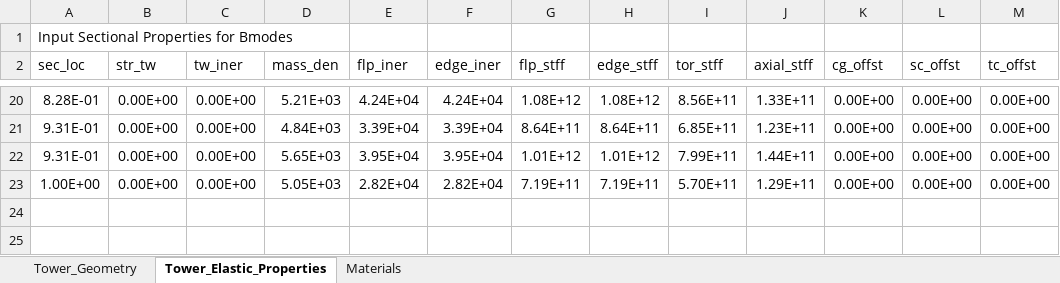
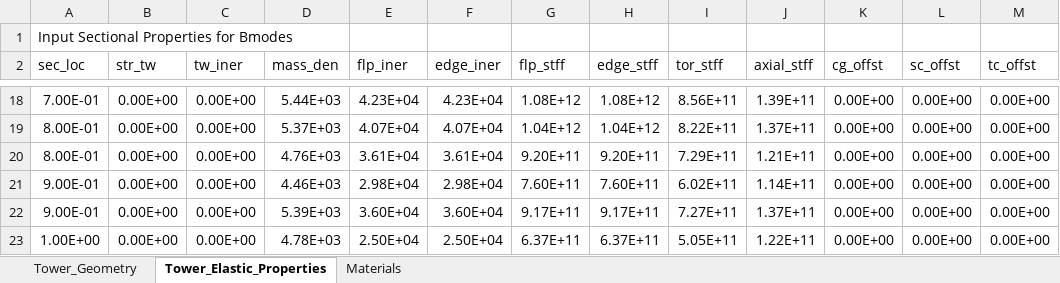
Before and after one commit to IEAWindTask37/IEA-15-240-RWT, an Excel workbook: Documentation/tower_data.xlsx, sheet Tower_Elastic_Properties, drawn as a sheet; only a part is shown, gaps mark what is left out; values as stored, in another font and other column widths than the file's, no borders; removed rows and columns are numbered as before the commit, all else as after; the diff covers the shown part only; the diff names each change by its address in the sheet, - before the commit and + after, or states it on an @@ line.

Commit message:
Updated OpenFAST model with generator/nacelle redesign, monopile/tower redesign, and controller updates

```diff
--- a/Documentation/tower_data.xlsx (sheet Tower_Elastic_Properties)
+++ b/Documentation/tower_data.xlsx (sheet Tower_Elastic_Properties)
-A18 (sec_loc): 8.28E-01
+A18 (sec_loc): 7.00E-01
-D18 (mass_den): 5.21E+03
+D18 (mass_den): 5.44E+03
-E18 (flp_iner): 4.24E+04
+E18 (flp_iner): 4.23E+04
-F18 (edge_iner): 4.24E+04
+F18 (edge_iner): 4.23E+04
-J18 (axial_stff): 1.33E+11
+J18 (axial_stff): 1.39E+11
-row 21: 9.31E-01 | 0.00E+00 | 0.00E+00 | 4.84E+03 | 3.39E+04 | 3.39E+04 | 8.64E+11 | 8.64E+11 | 6.85E+11 | 1.23E+11 | 0.00E+00 | 0.00E+00 | 0.00E+00
-row 22: 9.31E-01 | 0.00E+00 | 0.00E+00 | 5.65E+03 | 3.95E+04 | 3.95E+04 | 1.01E+12 | 1.01E+12 | 7.99E+11 | 1.44E+11 | 0.00E+00 | 0.00E+00 | 0.00E+00
+row 19: 8.00E-01 | 0.00E+00 | 0.00E+00 | 5.37E+03 | 4.07E+04 | 4.07E+04 | 1.04E+12 | 1.04E+12 | 8.22E+11 | 1.37E+11 | 0.00E+00 | 0.00E+00 | 0.00E+00
+row 20: 8.00E-01 | 0.00E+00 | 0.00E+00 | 4.76E+03 | 3.61E+04 | 3.61E+04 | 9.20E+11 | 9.20E+11 | 7.29E+11 | 1.21E+11 | 0.00E+00 | 0.00E+00 | 0.00E+00
+row 21: 9.00E-01 | 0.00E+00 | 0.00E+00 | 4.46E+03 | 2.98E+04 | 2.98E+04 | 7.60E+11 | 7.60E+11 | 6.02E+11 | 1.14E+11 | 0.00E+00 | 0.00E+00 | 0.00E+00
+row 22: 9.00E-01 | 0.00E+00 | 0.00E+00 | 5.39E+03 | 3.60E+04 | 3.60E+04 | 9.17E+11 | 9.17E+11 | 7.27E+11 | 1.37E+11 | 0.00E+00 | 0.00E+00 | 0.00E+00
-D23 (mass_den): 5.05E+03
+D23 (mass_den): 4.78E+03
-E23 (flp_iner): 2.82E+04
+E23 (flp_iner): 2.50E+04
-F23 (edge_iner): 2.82E+04
+F23 (edge_iner): 2.50E+04
-G23 (flp_stff): 7.19E+11
+G23 (flp_stff): 6.37E+11
-H23 (edge_stff): 7.19E+11
+H23 (edge_stff): 6.37E+11
-I23 (tor_stff): 5.70E+11
+I23 (tor_stff): 5.05E+11
-J23 (axial_stff): 1.29E+11
+J23 (axial_stff): 1.22E+11
```
Also changed, not shown: 12 added rows, 14 removed rows and 13 edited cells elsewhere in this sheet, sheet Tower_Geometry, 8 other files.
